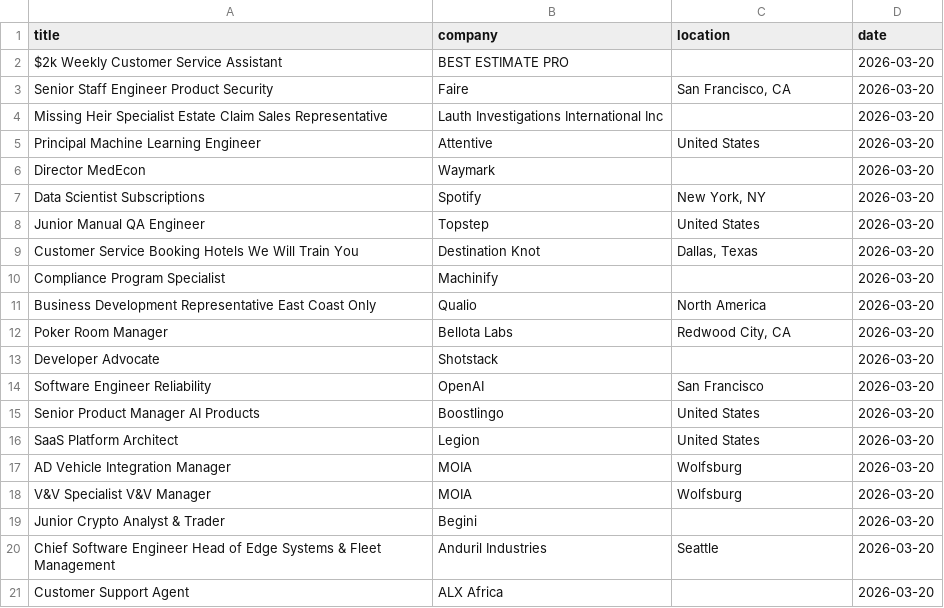
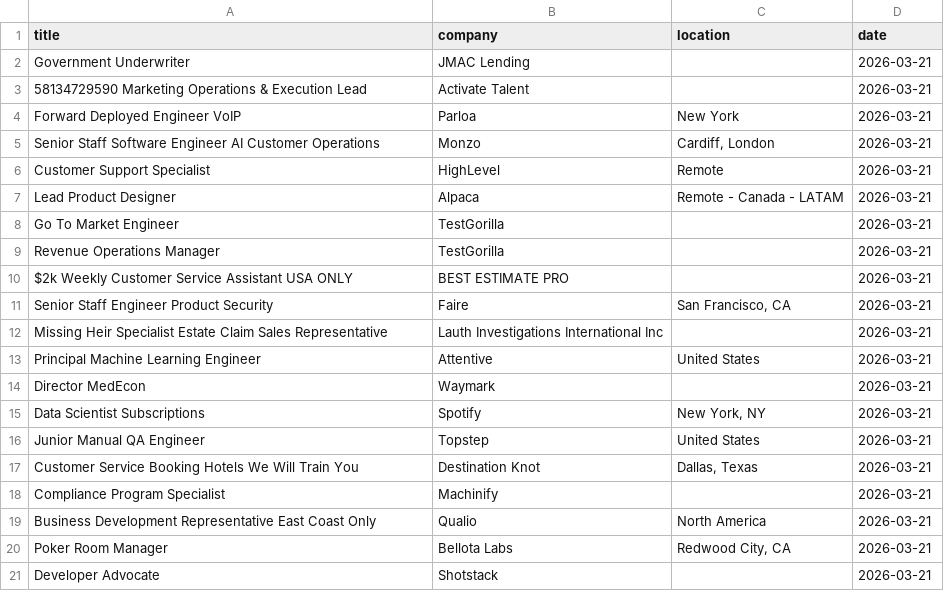
Before and after one commit to vvreddy4/Data-pipeline, a CSV file: data/raw_jobs.csv, drawn as a sheet.

```diff
--- a/data/raw_jobs.csv
+++ b/data/raw_jobs.csv
@@ -1,21 +1,21 @@
 title,company,location,date
-$2k Weekly Customer Service Assistant,BEST ESTIMATE PRO,,2026-03-20
-Senior Staff Engineer Product Security,Faire,"San Francisco, CA",2026-03-20
-Missing Heir Specialist Estate Claim Sales Representative,Lauth Investigations International Inc,,2026-03-20
-Principal Machine Learning Engineer,Attentive,United States,2026-03-20
-Director MedEcon,Waymark,,2026-03-20
-Data Scientist Subscriptions,Spotify,"New York, NY",2026-03-20
-Junior Manual QA Engineer,Topstep,United States,2026-03-20
-Customer Service Booking Hotels We Will Train You,Destination Knot,"Dallas, Texas",2026-03-20
-Compliance Program Specialist,Machinify,,2026-03-20
-Business Development Representative East Coast Only,Qualio,North America,2026-03-20
-Poker Room Manager,Bellota Labs,"Redwood City, CA",2026-03-20
-Developer Advocate,Shotstack,,2026-03-20
-Software Engineer Reliability,OpenAI,San Francisco,2026-03-20
-Senior Product Manager AI Products,Boostlingo,United States,2026-03-20
-SaaS Platform Architect,Legion,United States,2026-03-20
-AD Vehicle Integration Manager,MOIA,Wolfsburg,2026-03-20
-V&V Specialist V&V Manager,MOIA,Wolfsburg,2026-03-20
-Junior Crypto Analyst & Trader,Begini,,2026-03-20
-Chief Software Engineer Head of Edge Systems & Fleet Management,Anduril Industries,Seattle,2026-03-20
-Customer Support Agent,ALX Africa,,2026-03-20
+Government Underwriter,JMAC Lending,,2026-03-21
+58134729590 Marketing Operations & Execution Lead,Activate Talent,,2026-03-21
+Forward Deployed Engineer VoIP,Parloa,New York,2026-03-21
+Senior Staff Software Engineer AI Customer Operations,Monzo,"Cardiff, London",2026-03-21
+Customer Support Specialist,HighLevel,Remote,2026-03-21
+Lead Product Designer,Alpaca,Remote - Canada - LATAM,2026-03-21
+Go To Market Engineer,TestGorilla,,2026-03-21
+Revenue Operations Manager,TestGorilla,,2026-03-21
+$2k Weekly Customer Service Assistant USA ONLY,BEST ESTIMATE PRO,,2026-03-21
+Senior Staff Engineer Product Security,Faire,"San Francisco, CA",2026-03-21
+Missing Heir Specialist Estate Claim Sales Representative,Lauth Investigations International Inc,,2026-03-21
+Principal Machine Learning Engineer,Attentive,United States,2026-03-21
+Director MedEcon,Waymark,,2026-03-21
+Data Scientist Subscriptions,Spotify,"New York, NY",2026-03-21
+Junior Manual QA Engineer,Topstep,United States,2026-03-21
+Customer Service Booking Hotels We Will Train You,Destination Knot,"Dallas, Texas",2026-03-21
+Compliance Program Specialist,Machinify,,2026-03-21
+Business Development Representative East Coast Only,Qualio,North America,2026-03-21
+Poker Room Manager,Bellota Labs,"Redwood City, CA",2026-03-21
+Developer Advocate,Shotstack,,2026-03-21
```
Also changed, not shown: data/cleaned_jobs.csv.
